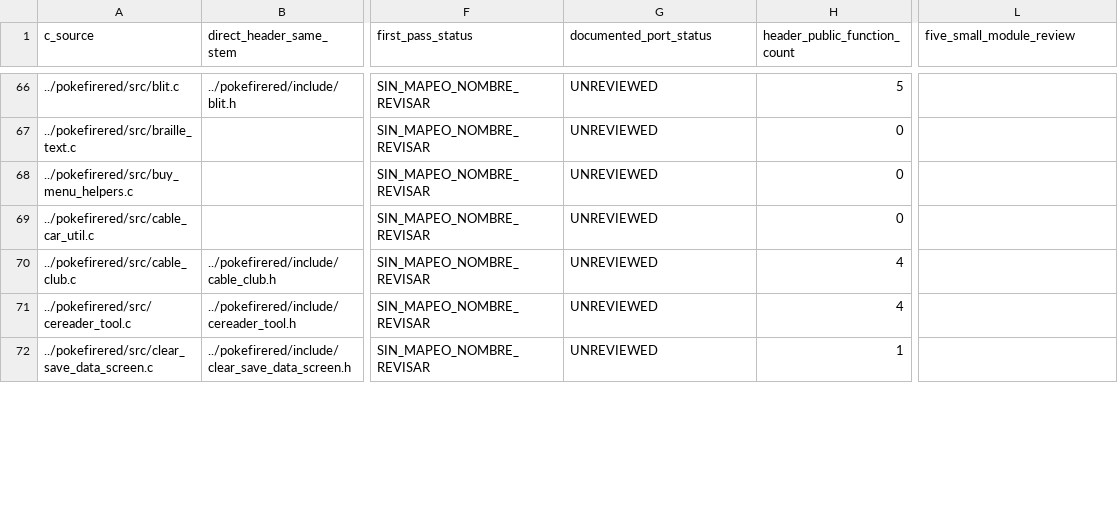
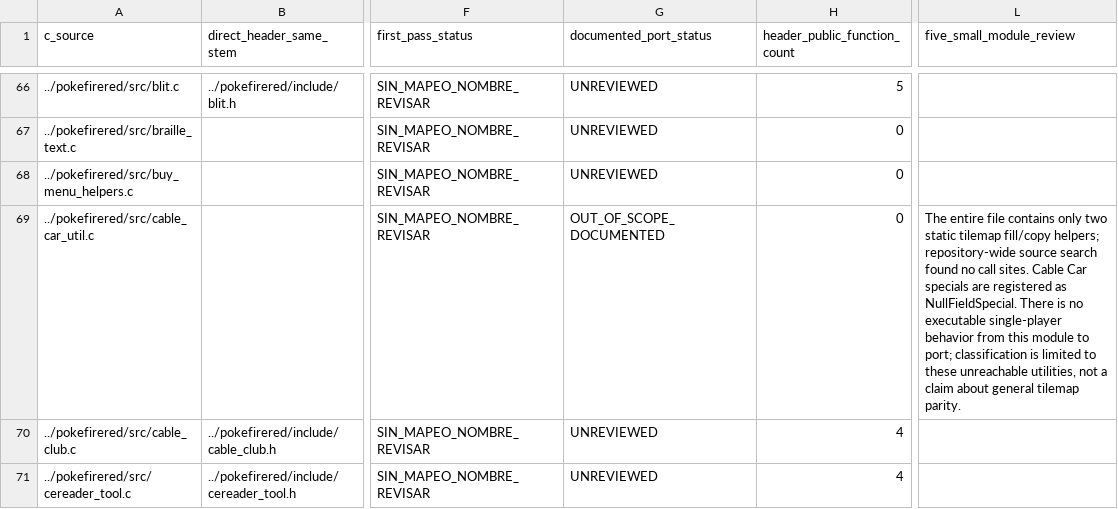
Before and after one commit to carloseav15/pokemon-firered-web, a CSV file: C-PORT-INVENTORY.csv, drawn as a sheet; only a part is shown, gaps mark what is left out; the shorter side is filled out with more unchanged rows; the diff names each change by its address in the sheet, - before the commit and + after, or states it on an @@ line.

```diff
--- a/C-PORT-INVENTORY.csv
+++ b/C-PORT-INVENTORY.csv
-G69 (documented_port_status): UNREVIEWED
+G69 (documented_port_status): OUT_OF_SCOPE_DOCUMENTED
-L69 (five_small_module_review): (empty)
+L69 (five_small_module_review): The entire file contains only two static tilemap fill/copy helpers; repository-wide source search found no call sites. Cable Car specials are registered as NullFieldSpecial. There is no executable single-player behavior from this module to port; classification is limited to these unreachable utilities, not a claim about general tilemap parity.
```
Also changed, not shown: 1 other file.
